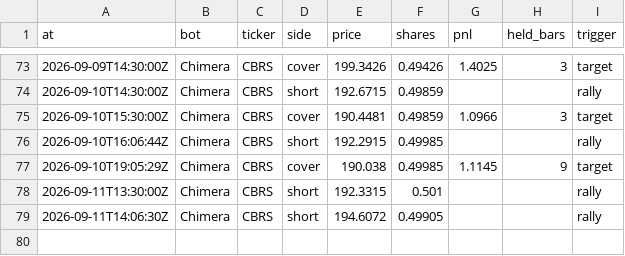
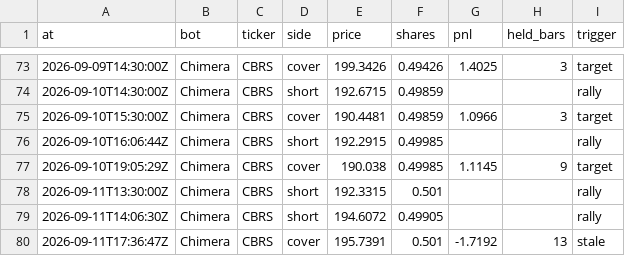
Before and after one commit to BlackEagleFin/Chimera-vs-Hold, a CSV file: trades.csv, drawn as a sheet; only a part is shown, gaps mark what is left out; the diff names each change by its address in the sheet, - before the commit and + after, or states it on an @@ line.

```diff
--- a/trades.csv
+++ b/trades.csv
+row 80: 2026-09-11T17:36:47Z | Chimera | CBRS | cover | 195.7391 | 0.501 | -1.7192 | 13 | stale
```
Also changed, not shown: 2 other files.
